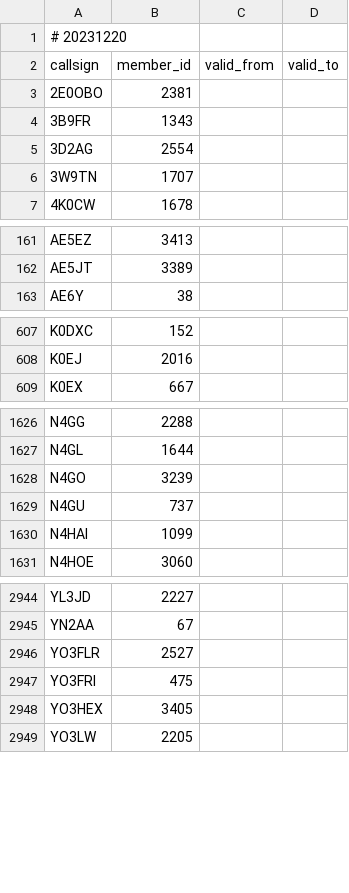
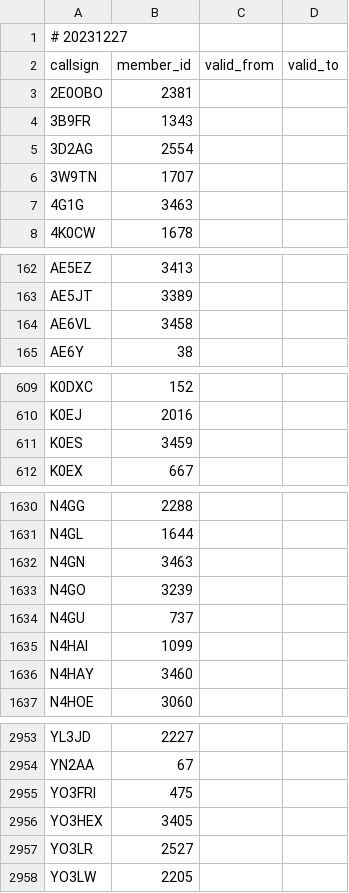
Before and after one commit to foldynl/hamradio-membeship-lists, a CSV file: lists/cwops.csv, drawn as a sheet; only a part is shown, gaps mark what is left out; the diff covers the shown part only.

```diff
--- a/lists/cwops.csv
+++ b/lists/cwops.csv
@@ -1,2 +1,2 @@
-# 20231220
+# 20231227
 callsign,member_id,valid_from,valid_to
@@ -6,2 +6,3 @@ callsign,member_id,valid_from,valid_to
 3W9TN,1707,,
+4G1G,3463,,
 4K0CW,1678,,
@@ -162,2 +163,3 @@ AE5EZ,3413,,
 AE5JT,3389,,
+AE6VL,3458,,
 AE6Y,38,,
@@ -608,2 +610,3 @@ K0DXC,152,,
 K0EJ,2016,,
+K0ES,3459,,
 K0EX,667,,
@@ -1627,2 +1631,3 @@ N4GG,2288,,
 N4GL,1644,,
+N4GN,3463,,
 N4GO,3239,,
@@ -1630,2 +1635,3 @@ N4GU,737,,
 N4HAI,1099,,
+N4HAY,3460,,
 N4HOE,3060,,
@@ -2945,5 +2954,5 @@ YL3JD,2227,,
 YN2AA,67,,
-YO3FLR,2527,,
 YO3FRI,475,,
 YO3HEX,3405,,
+YO3LR,2527,,
 YO3LW,2205,,
```
Also changed, not shown: 4 added rows elsewhere in this file, lists/a1club.csv, lists/ecwarc.csv, 13 other files.
